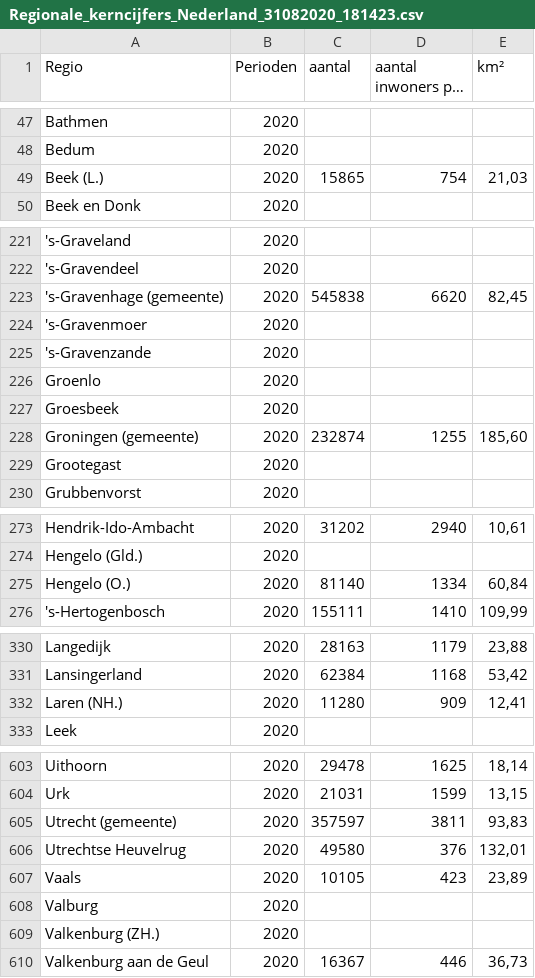
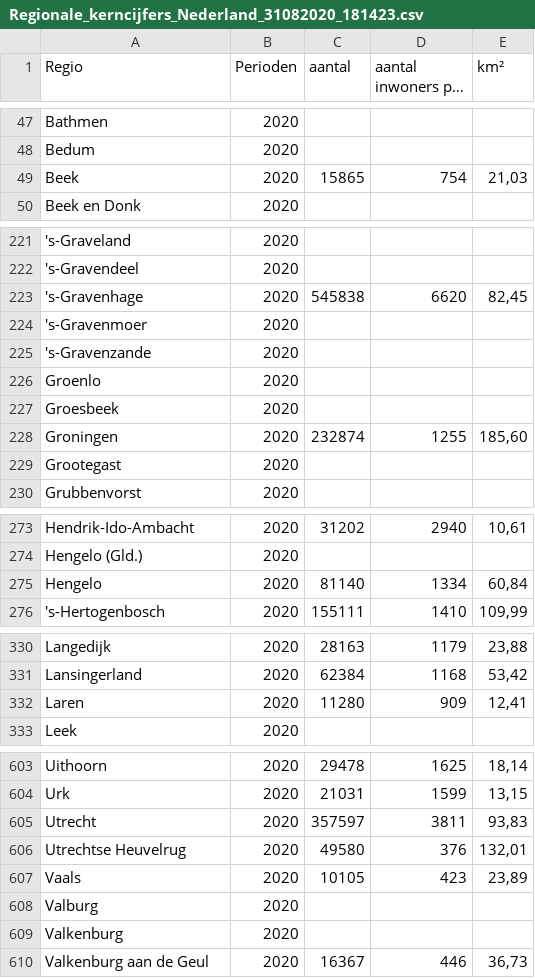
Before and after one commit to isoutham/Covidanimate, a CSV file: data/Regionale_kerncijfers_Nederland_31082020_181423.csv, drawn as a sheet; only a part is shown, gaps mark what is left out; long unchanged cells end in …; the diff covers the shown part only.

```diff
--- a/data/Regionale_kerncijfers_Nederland_31082020_181423.csv
+++ b/data/Regionale_kerncijfers_Nederland_31082020_181423.csv
@@ -48,3 +48,3 @@
 "Bedum";"2020";"";"";""
-"Beek (L.)";"2020";"15865";"754";"21,03"
+"Beek";"2020";"15865";"754";"21,03"
 "Beek en Donk";"2020";"";"";""
@@ -222,3 +222,3 @@
 "'s-Gravendeel";"2020";"";"";""
-"'s-Gravenhage (gemeente)";"2020";"545838";"6620";"82,45"
+"'s-Gravenhage";"2020";"545838";"6620";"82,45"
 "'s-Gravenmoer";"2020";"";"";""
@@ -227,3 +227,3 @@
 "Groesbeek";"2020";"";"";""
-"Groningen (gemeente)";"2020";"232874";"1255";"185,60"
+"Groningen";"2020";"232874";"1255";"185,60"
 "Grootegast";"2020";"";"";""
@@ -274,3 +274,3 @@
 "Hengelo (Gld.)";"2020";"";"";""
-"Hengelo (O.)";"2020";"81140";"1334";"60,84"
+"Hengelo";"2020";"81140";"1334";"60,84"
 "'s-Hertogenbosch";"2020";"155111";"1410";"109,99"
@@ -331,3 +331,3 @@
 "Lansingerland";"2020";"62384";"1168";"53,42"
-"Laren (NH.)";"2020";"11280";"909";"12,41"
+"Laren";"2020";"11280";"909";"12,41"
 "Leek";"2020";"";"";""
@@ -604,3 +604,3 @@
 "Urk";"2020";"21031";"1599";"13,15"
-"Utrecht (gemeente)";"2020";"357597";"3811";"93,83"
+"Utrecht";"2020";"357597";"3811";"93,83"
 "Utrechtse Heuvelrug";"2020";"49580";"376";"132,01"
@@ -608,3 +608,3 @@
 "Valburg";"2020";"";"";""
-"Valkenburg (ZH.)";"2020";"";"";""
+"Valkenburg";"2020";"";"";""
 "Valkenburg aan de Geul";"2020";"16367";"446";"36,73"
```
Also changed, not shown: 3 edited cells elsewhere in this file, 3 other files.
